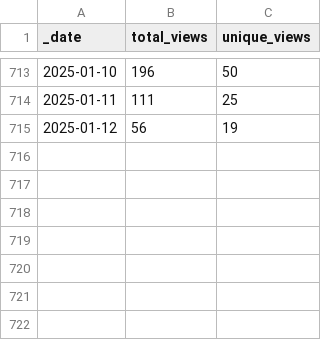
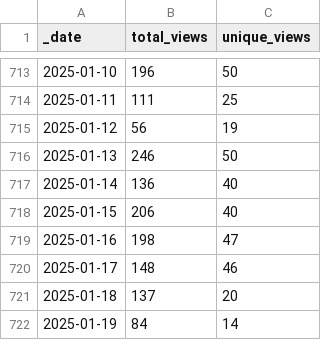
Before and after one commit to debevv/nanoMODBUS, a CSV file: traffic/views.csv, drawn as a sheet; only a part is shown, gaps mark what is left out; the diff names each change by its address in the sheet, - before the commit and + after, or states it on an @@ line.

Commit message:
GitHub traffic

```diff
--- a/traffic/views.csv
+++ b/traffic/views.csv
+row 716: 2025-01-13 | 246 | 50
+row 717: 2025-01-14 | 136 | 40
+row 718: 2025-01-15 | 206 | 40
+row 719: 2025-01-16 | 198 | 47
+row 720: 2025-01-17 | 148 | 46
+row 721: 2025-01-18 | 137 | 20
+row 722: 2025-01-19 | 84 | 14
```
Also changed, not shown: traffic/clones.csv, 1 other file.
